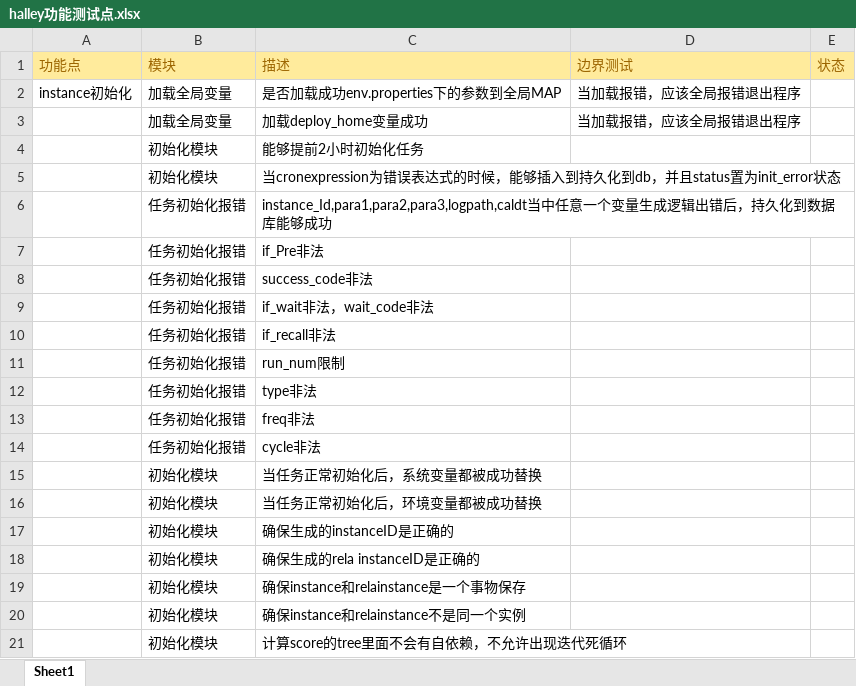
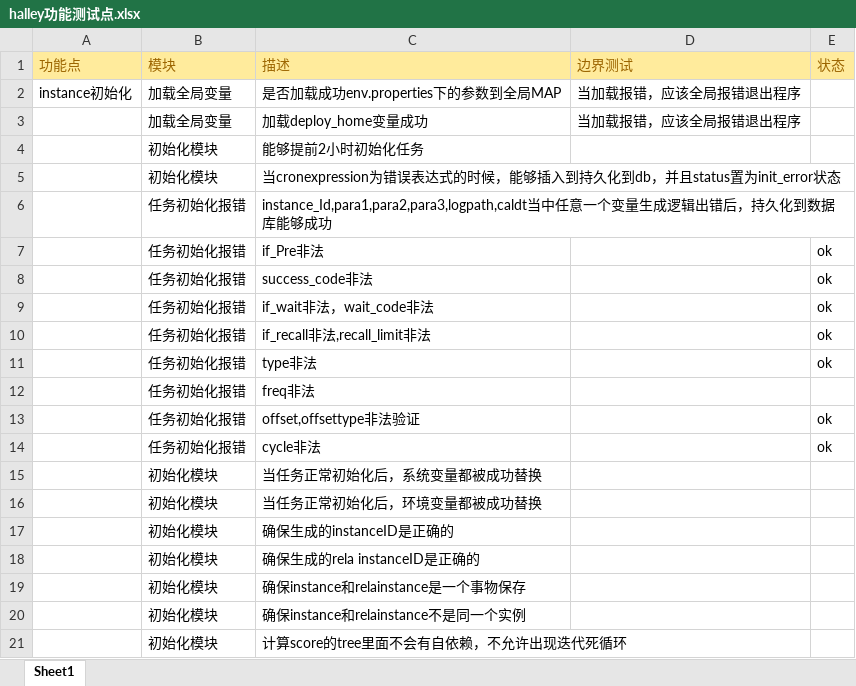
Before and after one commit to dd0129/halley2, an Excel workbook: doc/halley功能测试点.xlsx, sheet Sheet1, drawn as a sheet; only a part is shown; values as stored, in another font and other column widths than the file's, no borders; removed rows and columns are numbered as before the commit, all else as after; the diff names each change by its address in the sheet, - before the commit and + after, or states it on an @@ line.

```diff
--- a/doc/halley功能测试点.xlsx (sheet Sheet1)
+++ b/doc/halley功能测试点.xlsx (sheet Sheet1)
-E7:E9 (状态): (empty)
+E7:E9 (状态): ok
-row 10:  | 任务初始化报错 | if_recall非法
-row 11:  | 任务初始化报错 | run_num限制
+row 10:  | 任务初始化报错 | if_recall非法,recall_limit非法 |  | ok
-E11 (状态): (empty)
+E11 (状态): ok
+row 13:  | 任务初始化报错 | offset,offsettype非法验证 |  | ok
-E14 (状态): (empty)
+E14 (状态): ok
```
Also changed, not shown: 13 other files.
